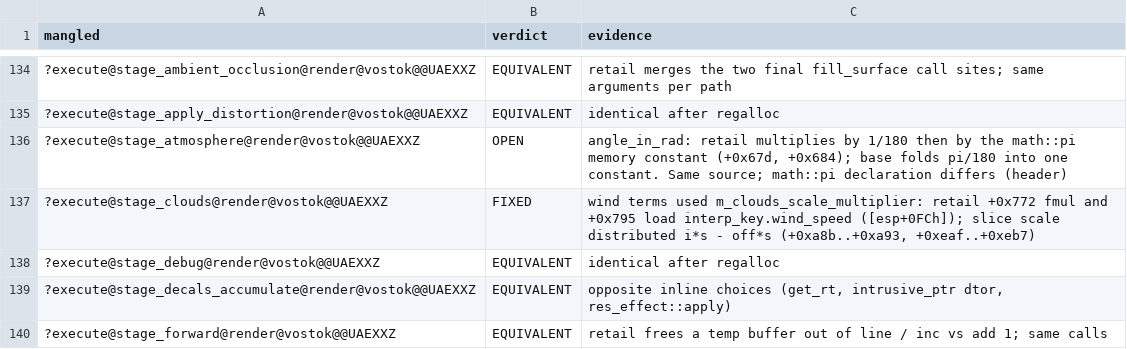
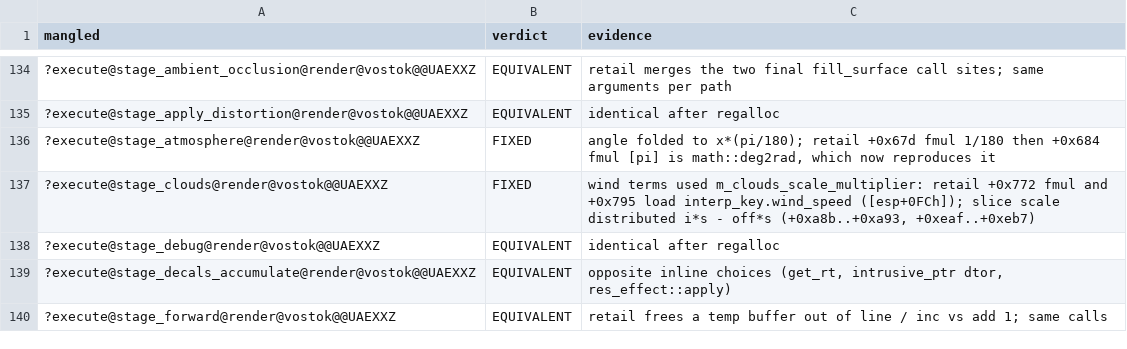
Before and after one commit to srp-survarium/vostok, a TSV file: docs/binary_matching/behavior_audit/render.tsv, drawn as a sheet; only a part is shown, gaps mark what is left out.

```diff
--- a/docs/binary_matching/behavior_audit/render.tsv
+++ b/docs/binary_matching/behavior_audit/render.tsv
@@ -135,3 +135,3 @@ mangled	verdict	evidence
 ?execute@stage_apply_distortion@render@vostok@@UAEXXZ	EQUIVALENT	identical after regalloc
-?execute@stage_atmosphere@render@vostok@@UAEXXZ	OPEN	angle_in_rad: retail multiplies by 1/180 then by the math::pi memory constant (+0x67d, +0x684); base folds pi/180 into one constant. Same source; math::pi declaration differs (header)
+?execute@stage_atmosphere@render@vostok@@UAEXXZ	FIXED	angle folded to x*(pi/180); retail +0x67d fmul 1/180 then +0x684 fmul [pi] is math::deg2rad, which now reproduces it
 ?execute@stage_clouds@render@vostok@@UAEXXZ	FIXED	wind terms used m_clouds_scale_multiplier: retail +0x772 fmul and +0x795 load interp_key.wind_speed ([esp+0FCh]); slice scale distributed i*s - off*s (+0xa8b..+0xa93, +0xeaf..+0xeb7)
```
Also changed, not shown: 1 other file.
